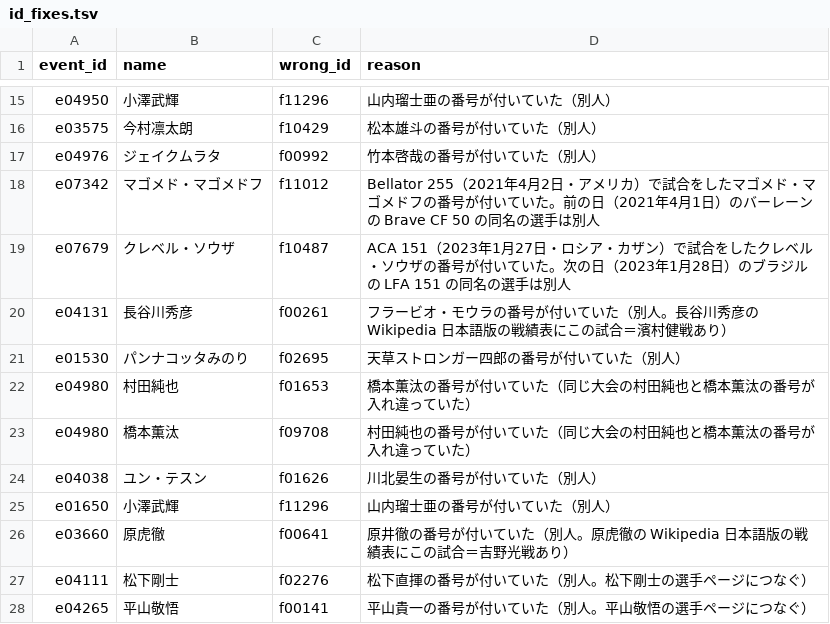
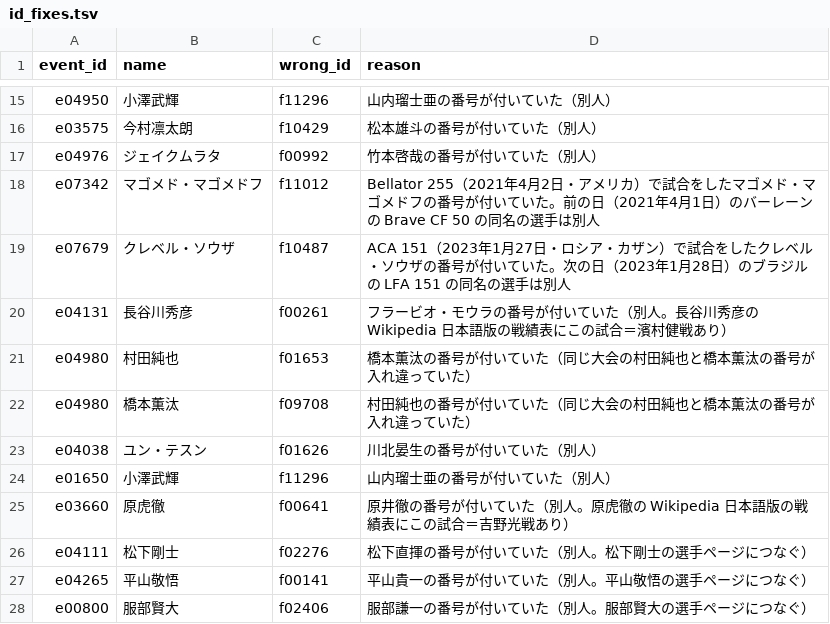
Before and after one commit to japan-mma-record/japan-mma-record.github.io, a TSV file: data/id_fixes.tsv, drawn as a sheet; only a part is shown, gaps mark what is left out; the shorter side is filled out with more unchanged rows.

```diff
--- a/data/id_fixes.tsv
+++ b/data/id_fixes.tsv
@@ -20,3 +20,2 @@ e07679	クレベル・ソウザ	f10487	ACA 151（2023年1月27日・ロシア・
 e04131	長谷川秀彦	f00261	フラービオ・モウラの番号が付いていた（別人。長谷川秀彦の Wikipedia 日本語版の戦績表にこの試合＝濱村健戦あり）
-e01530	パンナコッタみのり	f02695	天草ストロンガー四郎の番号が付いていた（別人）
 e04980	村田純也	f01653	橋本薫汰の番号が付いていた（同じ大会の村田純也と橋本薫汰の番号が入れ違っていた）
```
Also changed, not shown: data/fixes.tsv, 1 other file.
